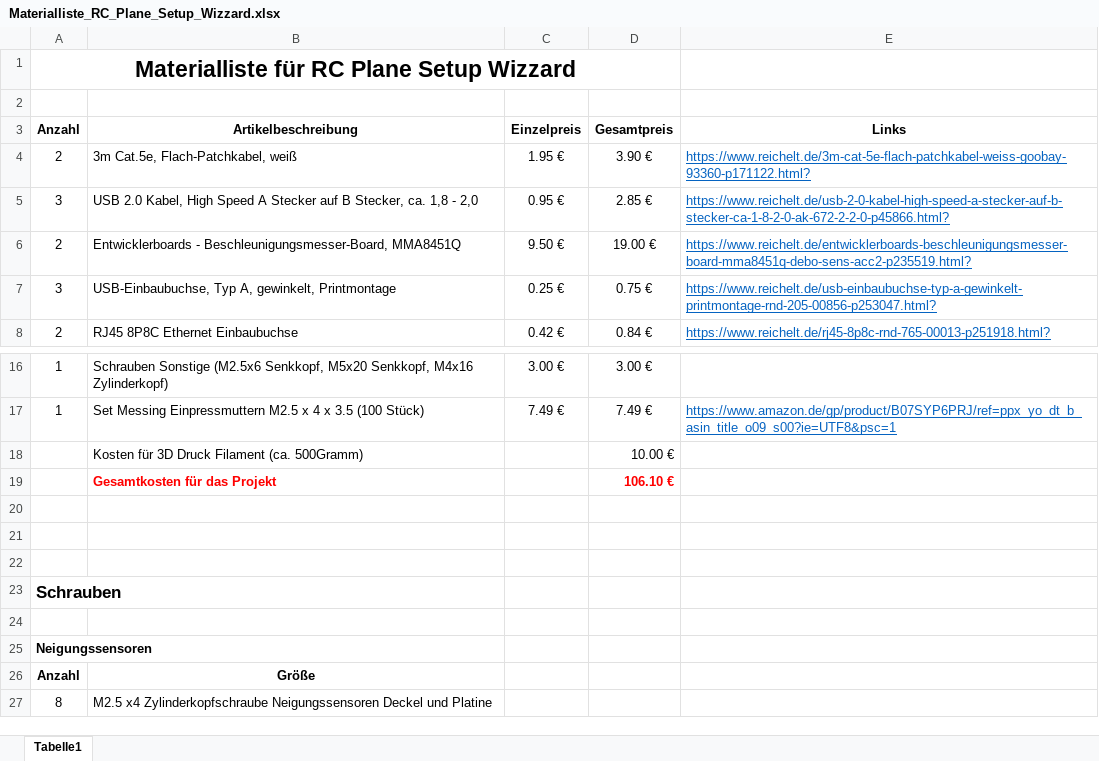
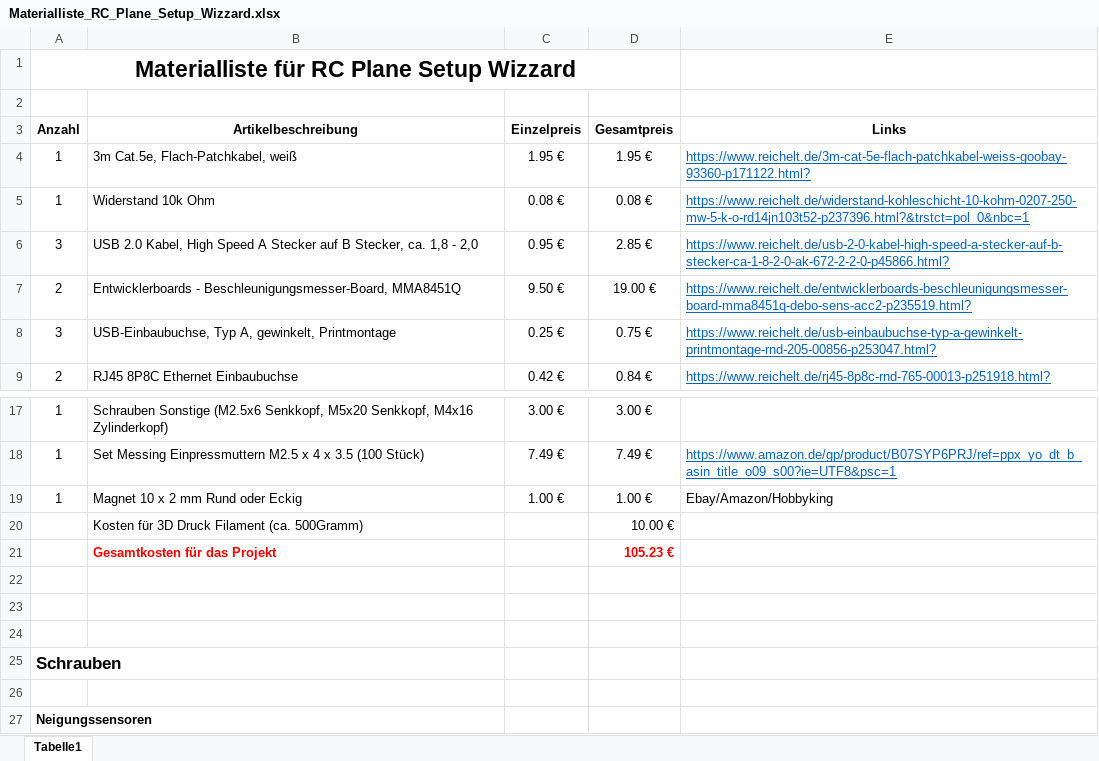
Before and after one commit to MBardehle/RC-Plane-Setup-Wizzard, an Excel workbook: Materialliste_RC_Plane_Setup_Wizzard.xlsx, sheet Tabelle1, drawn as a sheet; only a part is shown, gaps mark what is left out; the shorter side is filled out with more unchanged rows; values as stored, in another font and other column widths than the file's, no borders; addresses are those after the commit; the diff names each change by its address in the sheet, - before the commit and + after, or states it on an @@ line.

Commit message:
Update Materialliste_RC_Plane_Setup_Wizzard.xlsx
10kOhm Widerstand und Magnet 10x2mm hinzugefügt

```diff
--- a/Materialliste_RC_Plane_Setup_Wizzard.xlsx (sheet Tabelle1)
+++ b/Materialliste_RC_Plane_Setup_Wizzard.xlsx (sheet Tabelle1)
-A4 (Anzahl): 2
+A4 (Anzahl): 1
-D4 (Gesamtpreis): 3.90 €
+D4 (Gesamtpreis): 1.95 €
+row 5: 1 | Widerstand 10k Ohm | 0.08 € | 0.08 € | https://www.reichelt.de/widerstand-kohleschicht-10-kohm-0207-250-mw-5-k-o-rd14jn103t52-p237396.html?&trstct=pol_0&nbc=1
+row 19: 1 | Magnet 10 x 2 mm Rund oder Eckig | 1.00 € | 1.00 € | Ebay/Amazon/Hobbyking
-D21 (Gesamtpreis): 106.10 €
+D21 (Gesamtpreis): 105.23 €
```
Also changed, not shown: formulas that keep their value.
